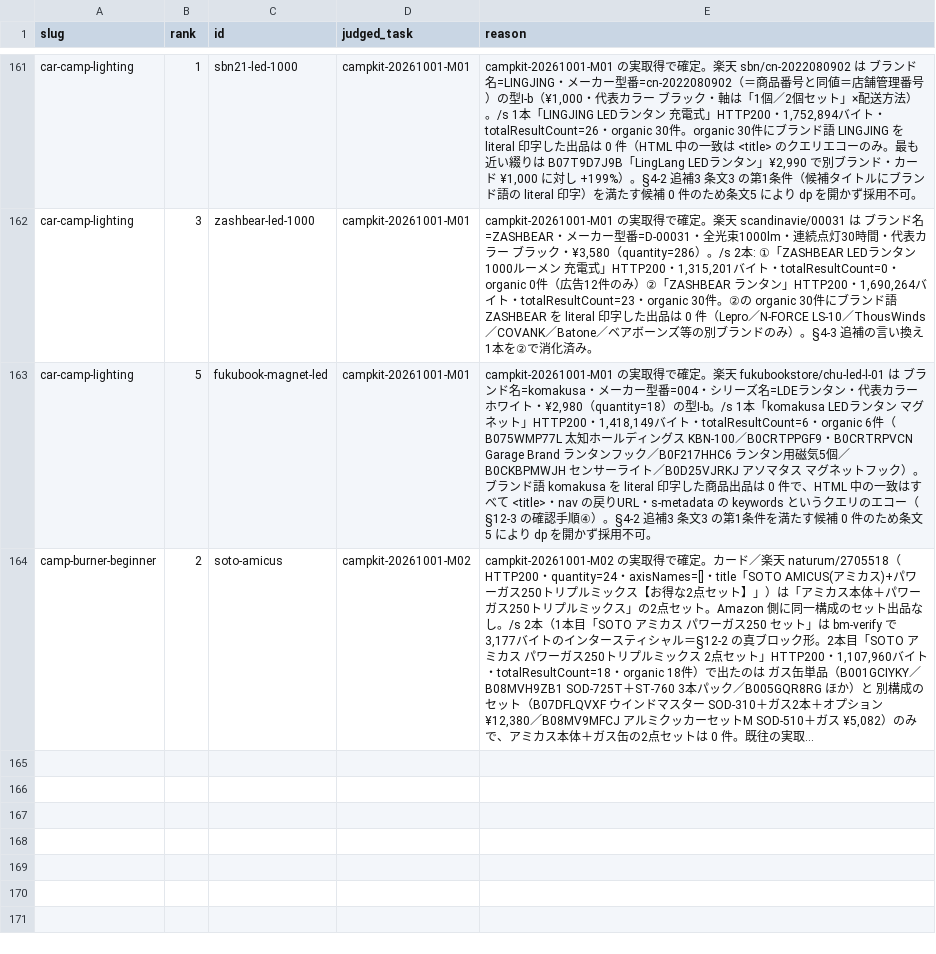
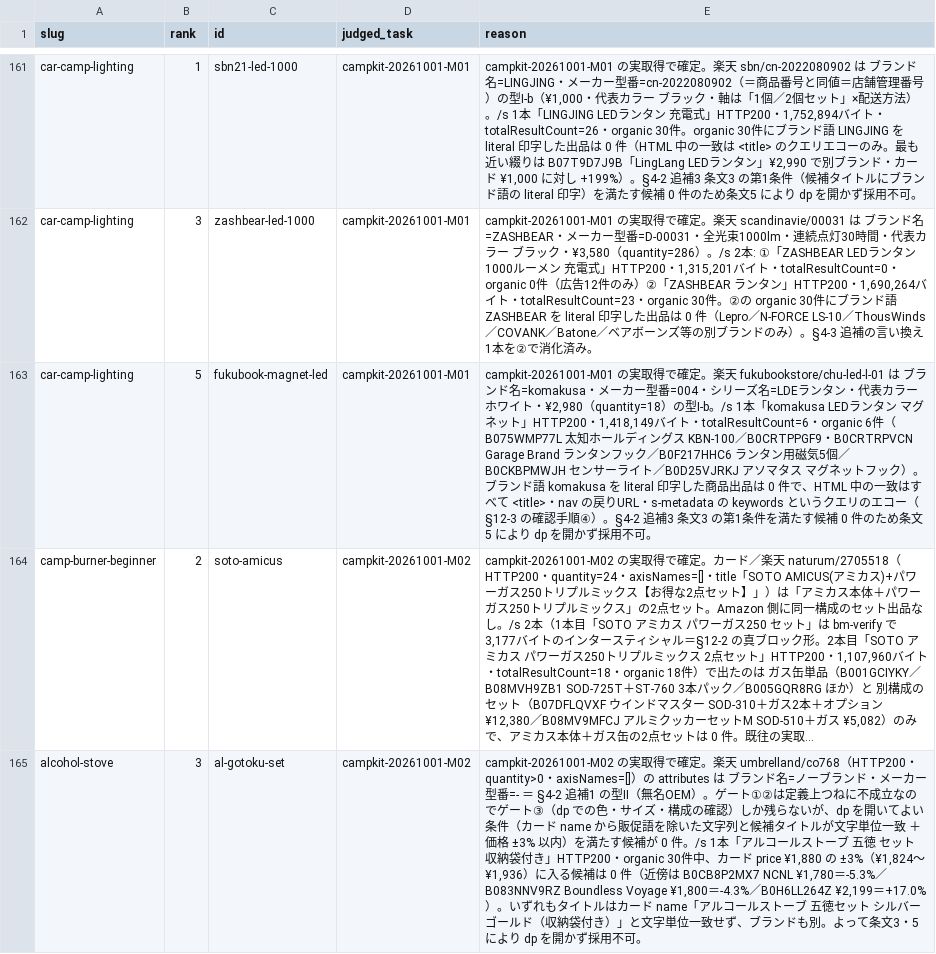
Before and after one commit to tanoue-boop/camp-kit-guide, a TSV file: _file/amazon-backfill-no-amazon.tsv, drawn as a sheet; only a part is shown, gaps mark what is left out; long unchanged cells end in …; the diff names each change by its address in the sheet, - before the commit and + after, or states it on an @@ line.

```diff
--- a/_file/amazon-backfill-no-amazon.tsv
+++ b/_file/amazon-backfill-no-amazon.tsv
+row 165: alcohol-stove | 3 | al-gotoku-set | campkit-20261001-M02 | campkit-20261001-M02 の実取得で確定。楽天 umbrelland/co768（HTTP200・quantity>0・axisNames=[]）の attributes は ブランド名=ノーブランド・メーカー型番=- ＝ §4-2 追補1 の型II（無名OEM）。ゲート①②は定義上つねに不成立なのでゲート③（dp での色・サイズ・構成の確認）しか残らないが、dp を開いてよい条件（カード name から販促語を除いた文字列と候補タイトルが文字単位一致 ＋ 価格 ±3% 以内）を満たす候補が 0 件。/s 1本「アルコールストーブ 五徳 セット 収納袋付き」HTTP200・organic 30件中、カード price ¥1,880 の ±3%（¥1,824〜¥1,936）に入る候補は 0 件（近傍は B0CB8P2MX7 NCNL ¥1,780＝-5.3%／B083NNV9RZ Boundless Voyage ¥1,800＝-4.3%／B0H6LL264Z ¥2,199＝+17.0%）。いずれもタイトルはカード name「アルコールストーブ 五徳セット シルバーゴールド（収納袋付き）」と文字単位一致せず、ブランドも別。よって条文3・5 により dp を開かず採用不可。
```
Also changed, not shown: _file/amazon-asin-check.tsv, _file/article-fix-backlog.tsv, 5 other files.
